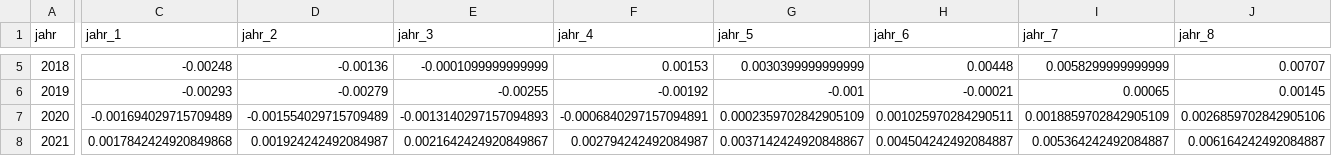
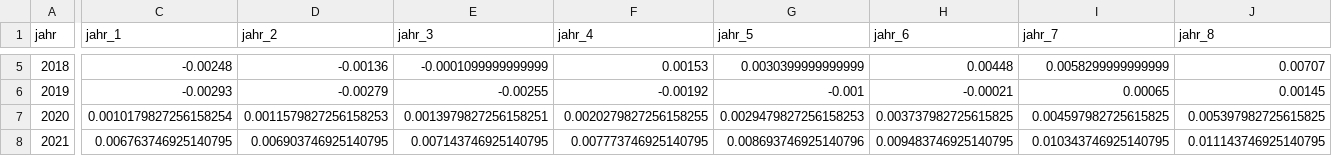
Before and after one commit to KaMusialik/MeinSpiel, a CSV file: Dateien/ka_zinskurve.csv, drawn as a sheet; only a part is shown, gaps mark what is left out; the diff covers the shown part only; the diff names each change by its address in the sheet, - before the commit and + after, or states it on an @@ line.

```diff
--- a/Dateien/ka_zinskurve.csv
+++ b/Dateien/ka_zinskurve.csv
-C7 (jahr_1): -0.001694029715709489
+C7 (jahr_1): 0.0010179827256158254
-D7 (jahr_2): -0.001554029715709489
+D7 (jahr_2): 0.0011579827256158253
-E7 (jahr_3): -0.0013140297157094893
+E7 (jahr_3): 0.0013979827256158251
-F7 (jahr_4): -0.0006840297157094891
+F7 (jahr_4): 0.0020279827256158255
-G7 (jahr_5): 0.0002359702842905109
+G7 (jahr_5): 0.0029479827256158253
-H7 (jahr_6): 0.001025970284290511
+H7 (jahr_6): 0.003737982725615825
-I7 (jahr_7): 0.0018859702842905109
+I7 (jahr_7): 0.004597982725615825
-J7 (jahr_8): 0.0026859702842905106
+J7 (jahr_8): 0.005397982725615825
-C8 (jahr_1): 0.0017842424920849868
+C8 (jahr_1): 0.006763746925140795
-D8 (jahr_2): 0.001924242492084987
+D8 (jahr_2): 0.006903746925140795
-E8 (jahr_3): 0.0021642424920849867
+E8 (jahr_3): 0.007143746925140795
-F8 (jahr_4): 0.002794242492084987
+F8 (jahr_4): 0.007773746925140795
-G8 (jahr_5): 0.0037142424920848867
+G8 (jahr_5): 0.008693746925140796
-H8 (jahr_6): 0.004504242492084887
+H8 (jahr_6): 0.009483746925140795
-I8 (jahr_7): 0.005364242492084887
+I8 (jahr_7): 0.010343746925140795
-J8 (jahr_8): 0.006164242492084887
+J8 (jahr_8): 0.011143746925140795
```
Also changed, not shown: 36 edited cells elsewhere in this file, Dateien/bilanz.csv, Dateien/ka_renten.csv, 17 other files.
